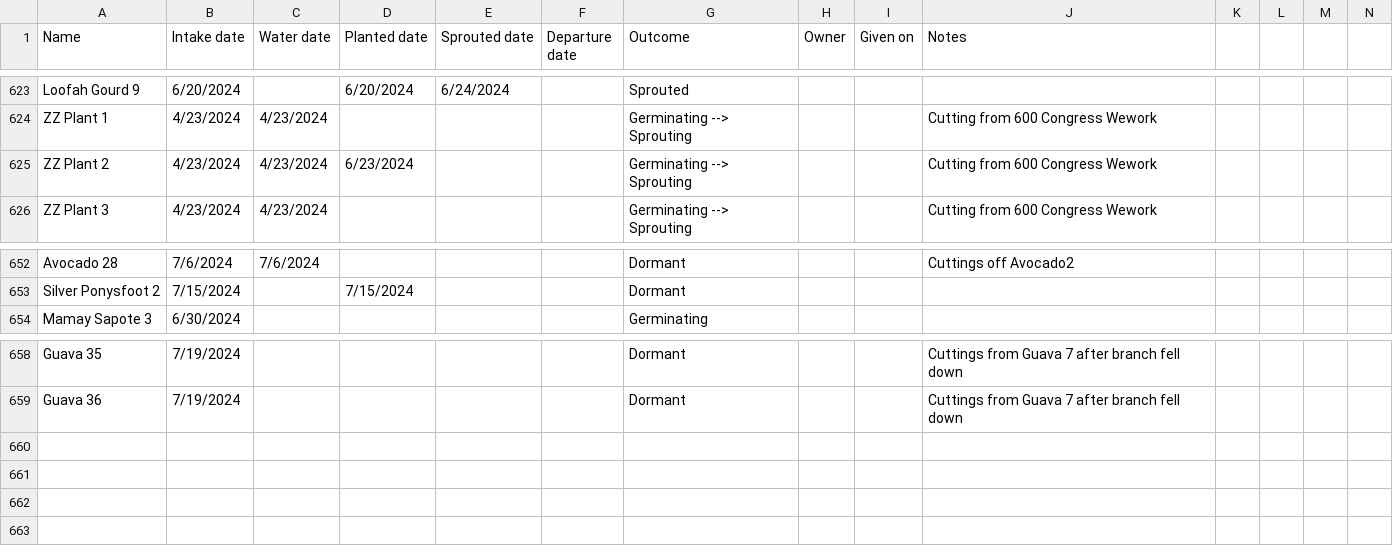
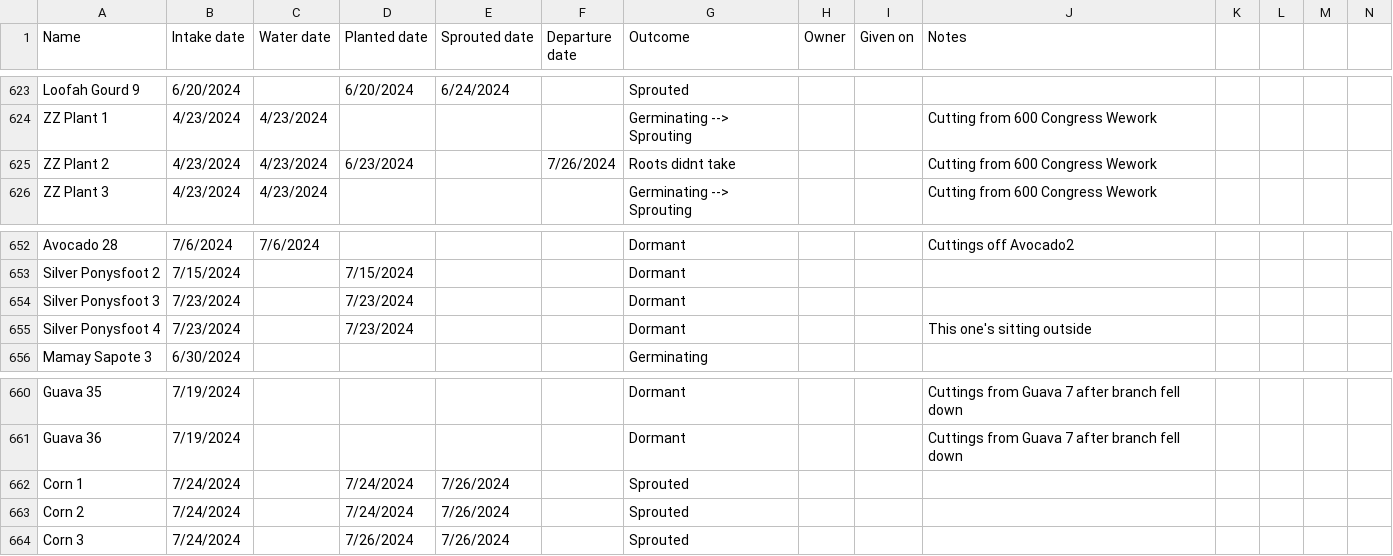
Before and after one commit to jpiccirillo/gantt-plant-timeline, a CSV file: original-data.csv, drawn as a sheet; only a part is shown, gaps mark what is left out; rows hold the shown columns only; the diff names each change by its address in the sheet, - before the commit and + after, or states it on an @@ line.

```diff
--- a/original-data.csv
+++ b/original-data.csv
-F625 (Departure date): (empty)
+F625 (Departure date): 7/26/2024
-G625 (Outcome): Germinating --> Sprouting
+G625 (Outcome): Roots didnt take
+row 654: Silver Ponysfoot 3 | 7/23/2024 |  | 7/23/2024 |  |  | Dormant
+row 655: Silver Ponysfoot 4 | 7/23/2024 |  | 7/23/2024 |  |  | Dormant |  |  | This one's sitting outside
+row 662: Corn 1 | 7/24/2024 |  | 7/24/2024 | 7/26/2024 |  | Sprouted
+row 663: Corn 2 | 7/24/2024 |  | 7/24/2024 | 7/26/2024 |  | Sprouted
+row 664: Corn 3 | 7/24/2024 |  | 7/26/2024 | 7/26/2024 |  | Sprouted
```
Also changed, not shown: original-dormancy-data.csv, original-height-data.csv.
